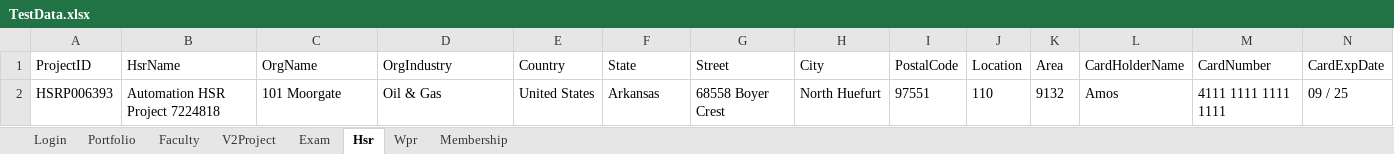
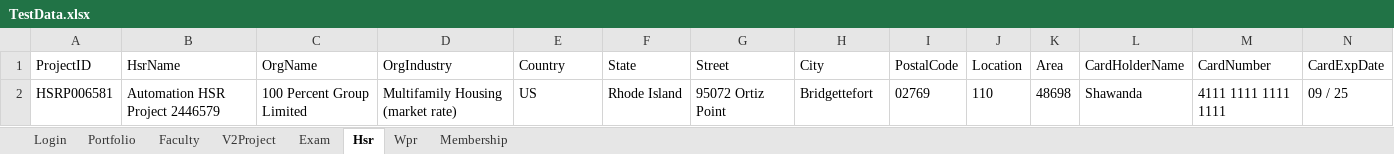
Before and after one commit to hNagesh/TDD_HireProus_project, an Excel workbook: TestData.xlsx, sheet Hsr, drawn as a sheet; only a part is shown; values as stored, in another font and other column widths than the file's, no borders; removed rows and columns are numbered as before the commit, all else as after; rows hold the shown columns only; the diff names each change by its address in the sheet, - before the commit and + after, or states it on an @@ line.

```diff
--- a/TestData.xlsx (sheet Hsr)
+++ b/TestData.xlsx (sheet Hsr)
-row 2: HSRP006393 | Automation HSR Project 7224818 | 101 Moorgate | Oil & Gas | United States | Arkansas | 68558 Boyer Crest | North Huefurt | 97551 | 110 | 9132 | Amos | 4111 1111 1111 1111 | 09 / 25
+row 2: HSRP006581 | Automation HSR Project 2446579 | 100 Percent Group Limited | Multifamily Housing (market rate) | US | Rhode Island | 95072 Ortiz Point | Bridgettefort | 02769 | 110 | 48698 | Shawanda | 4111 1111 1111 1111 | 09 / 25
```
Also changed, not shown: sheet V2Project, sheet Wpr, sheet Membership, 12 other files.
